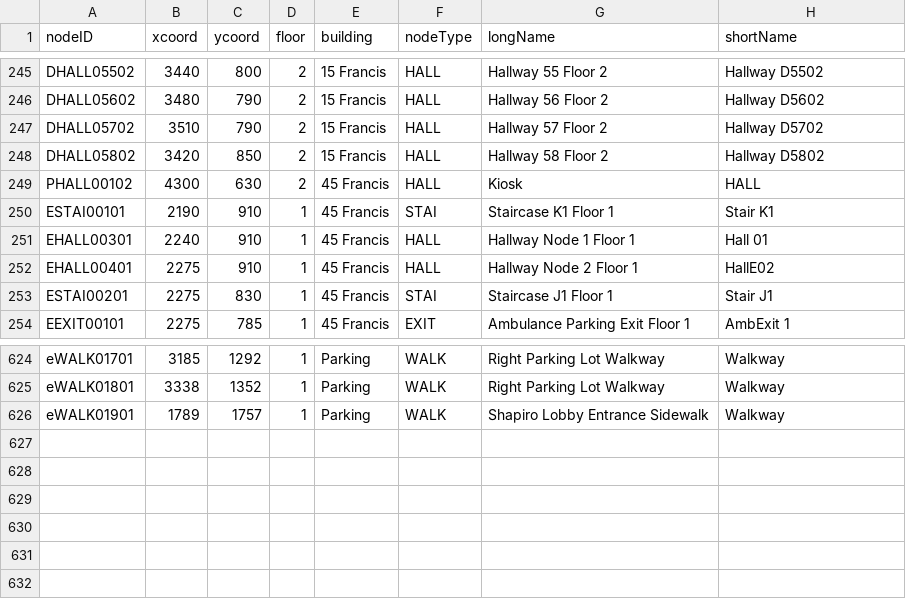
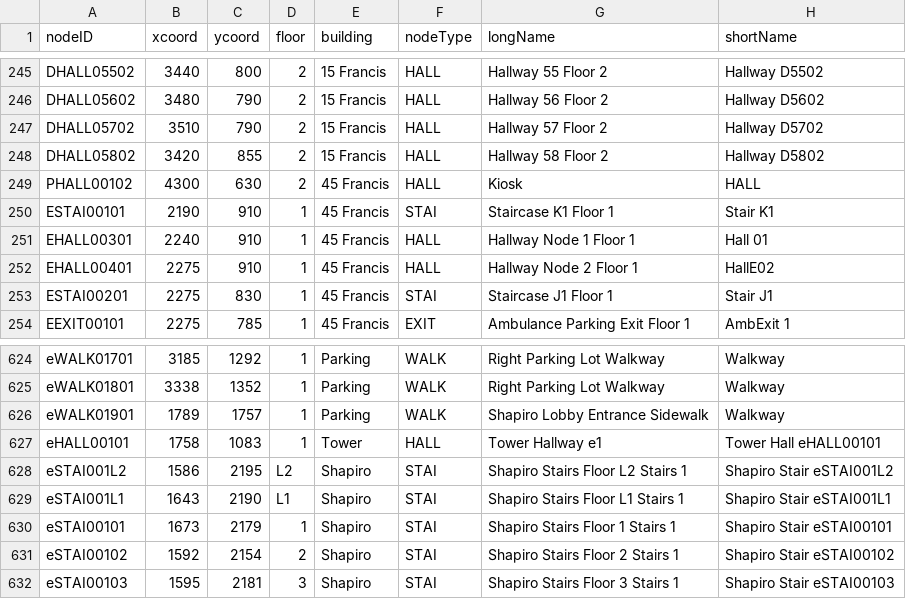
Before and after one commit to aburke921/CS3733-D21-Team-E-Prototype2, a CSV file: CSVs/MapEAllnodes.csv, drawn as a sheet; only a part is shown, gaps mark what is left out.

```diff
--- a/CSVs/MapEAllnodes.csv
+++ b/CSVs/MapEAllnodes.csv
@@ -247,3 +247,3 @@ DHALL05602,3480,790,2,15 Francis,HALL,Hallway 56 Floor 2,Hallway D5602
 DHALL05702,3510,790,2,15 Francis,HALL,Hallway 57 Floor 2,Hallway D5702
-DHALL05802,3420,850,2,15 Francis,HALL,Hallway 58 Floor 2,Hallway D5802
+DHALL05802,3420,855,2,15 Francis,HALL,Hallway 58 Floor 2,Hallway D5802
 PHALL00102,4300,630,2,45 Francis,HALL,Kiosk,HALL
@@ -626 +626,7 @@ eWALK01801,3338,1352,1,Parking,WALK,Right Parking Lot Walkway,Walkway
 eWALK01901,1789,1757,1,Parking,WALK,Shapiro Lobby Entrance Sidewalk,Walkway
+eHALL00101,1758,1083,1,Tower,HALL,Tower Hallway e1,Tower Hall eHALL00101
+eSTAI001L2,1586,2195,L2,Shapiro,STAI,Shapiro Stairs Floor L2 Stairs 1,Shapiro Stair eSTAI001L2
+eSTAI001L1,1643,2190,L1,Shapiro,STAI,Shapiro Stairs Floor L1 Stairs 1,Shapiro Stair eSTAI001L1
+eSTAI00101,1673,2179,1,Shapiro,STAI,Shapiro Stairs Floor 1 Stairs 1,Shapiro Stair eSTAI00101
+eSTAI00102,1592,2154,2,Shapiro,STAI,Shapiro Stairs Floor 2 Stairs 1,Shapiro Stair eSTAI00102
+eSTAI00103,1595,2181,3,Shapiro,STAI,Shapiro Stairs Floor 3 Stairs 1,Shapiro Stair eSTAI00103
```
Also changed, not shown: CSVs/MapEAlledges.csv, 1 other file.
